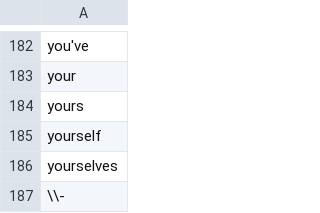
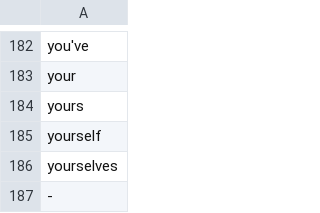
Before and after one commit to johannesharmse/Google-Data-Analysis, a CSV file: data/additional/stopwords.csv, drawn as a sheet; only a part is shown, gaps mark what is left out.

```diff
--- a/data/additional/stopwords.csv
+++ b/data/additional/stopwords.csv
@@ -186,2 +186,2 @@ yourself
 yourselves
-\\-
+-
```
Also changed, not shown: 13 other files.
